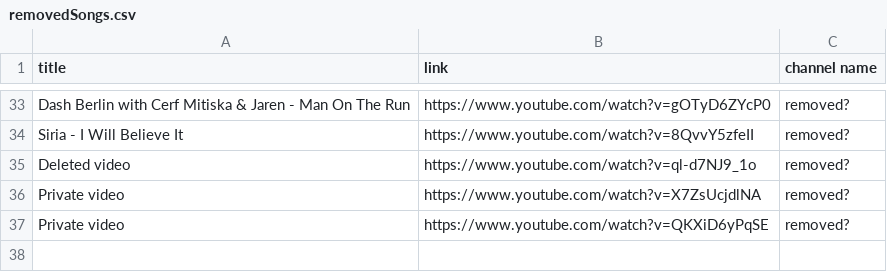
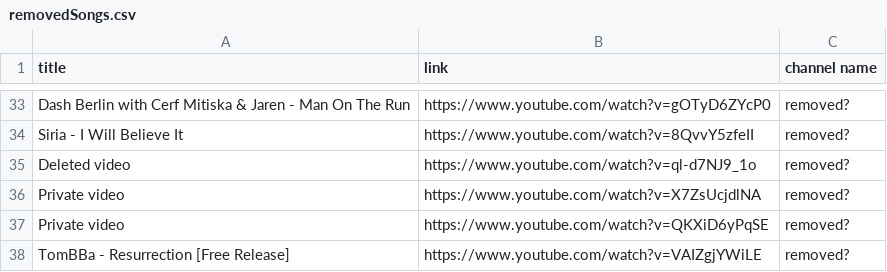
Before and after one commit to kusti420/BestSongsOfAllTime, a CSV file: CSV/removedSongs.csv, drawn as a sheet; only a part is shown, gaps mark what is left out.

```diff
--- a/CSV/removedSongs.csv
+++ b/CSV/removedSongs.csv
@@ -37 +37,2 @@ Private video,https://www.youtube.com/watch?v=X7ZsUcjdlNA,removed?
 Private video,https://www.youtube.com/watch?v=QKXiD6yPqSE,removed?
+TomBBa - Resurrection [Free Release],https://www.youtube.com/watch?v=VAIZgjYWiLE,removed?
```
Also changed, not shown: CSV/downloaded_playlist.csv, CSV/playlist.csv, 2 other files.
